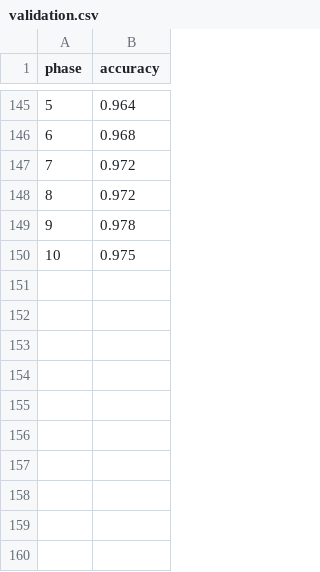
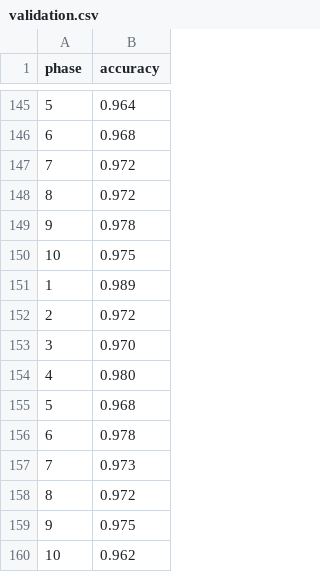
Before and after one commit to inflaton/cs701, a CSV file: logs/validation.csv, drawn as a sheet; only a part is shown, gaps mark what is left out.

```diff
--- a/logs/validation.csv
+++ b/logs/validation.csv
@@ -150 +150,11 @@ phase,accuracy
 10,0.975
+1,0.989
+2,0.972
+3,0.970
+4,0.980
+5,0.968
+6,0.978
+7,0.973
+8,0.972
+9,0.975
+10,0.962
```
Also changed, not shown: 8 other files.
